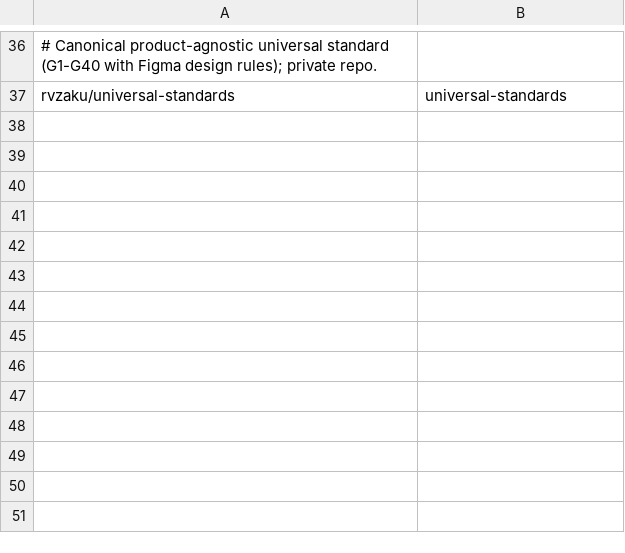
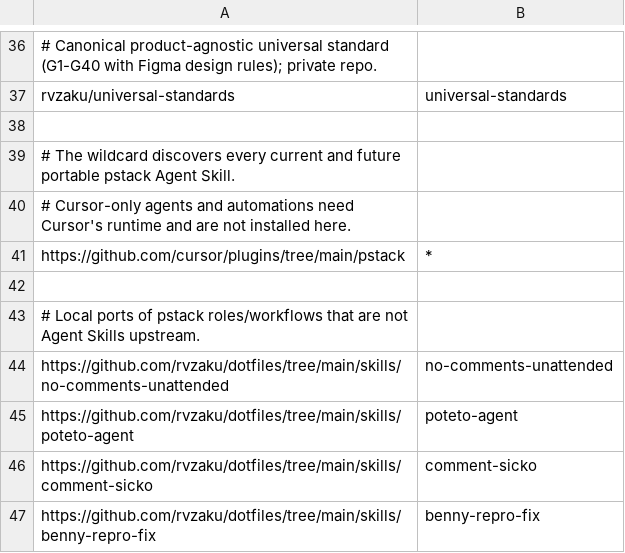
Before and after one commit to rvzaku/dotfiles, a TSV file: home/.config/agent-tools/skills.tsv, drawn as a sheet; only a part is shown, gaps mark what is left out; the diff names each change by its address in the sheet, - before the commit and + after, or states it on an @@ line.

Commit message:
feat(agent-tools): install pstack skills (#6)
* feat(agent-tools): install pstack skills

* feat(agent-tools): refresh pstack skill sources

```diff
--- a/home/.config/agent-tools/skills.tsv
+++ b/home/.config/agent-tools/skills.tsv
+row 38: (empty)
+row 39: # The wildcard discovers every current and future portable pstack Agent Skill.
+row 40: # Cursor-only agents and automations need Cursor's runtime and are not installed here.
+row 41: https://github.com/cursor/plugins/tree/main/pstack | *
+row 42: (empty)
+row 43: # Local ports of pstack roles/workflows that are not Agent Skills upstream.
+row 44: https://github.com/rvzaku/dotfiles/tree/main/skills/no-comments-unattended | no-comments-unattended
+row 45: https://github.com/rvzaku/dotfiles/tree/main/skills/poteto-agent | poteto-agent
+row 46: https://github.com/rvzaku/dotfiles/tree/main/skills/comment-sicko | comment-sicko
+row 47: https://github.com/rvzaku/dotfiles/tree/main/skills/benny-repro-fix | benny-repro-fix
```
Also changed, not shown: 15 other files.
